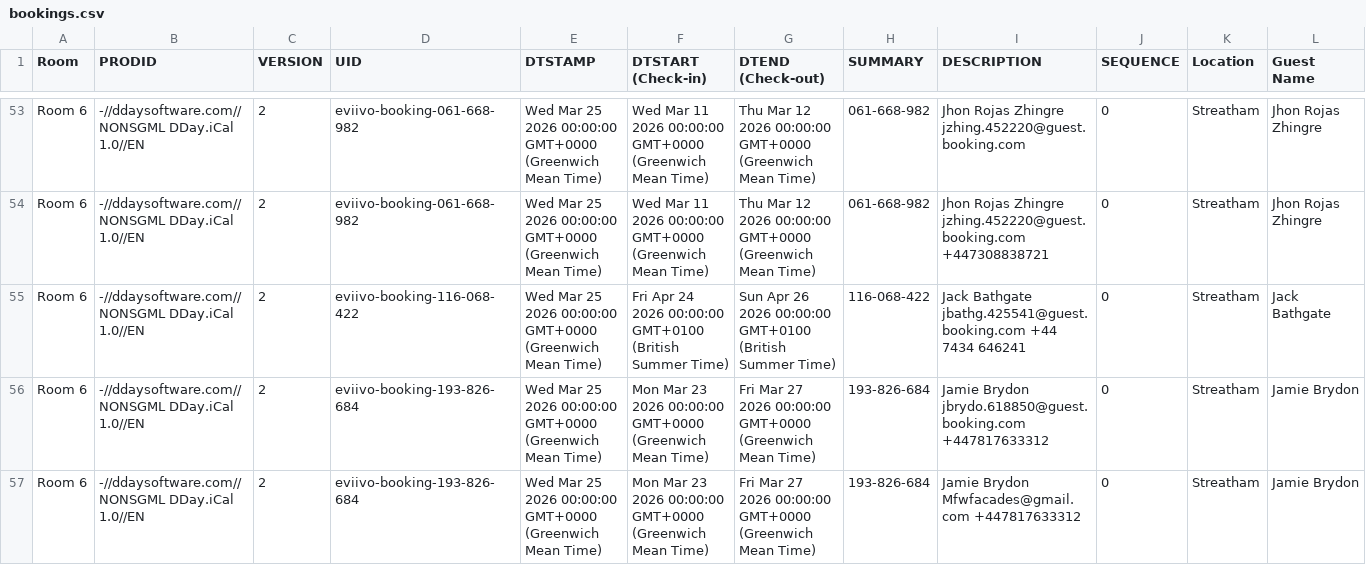
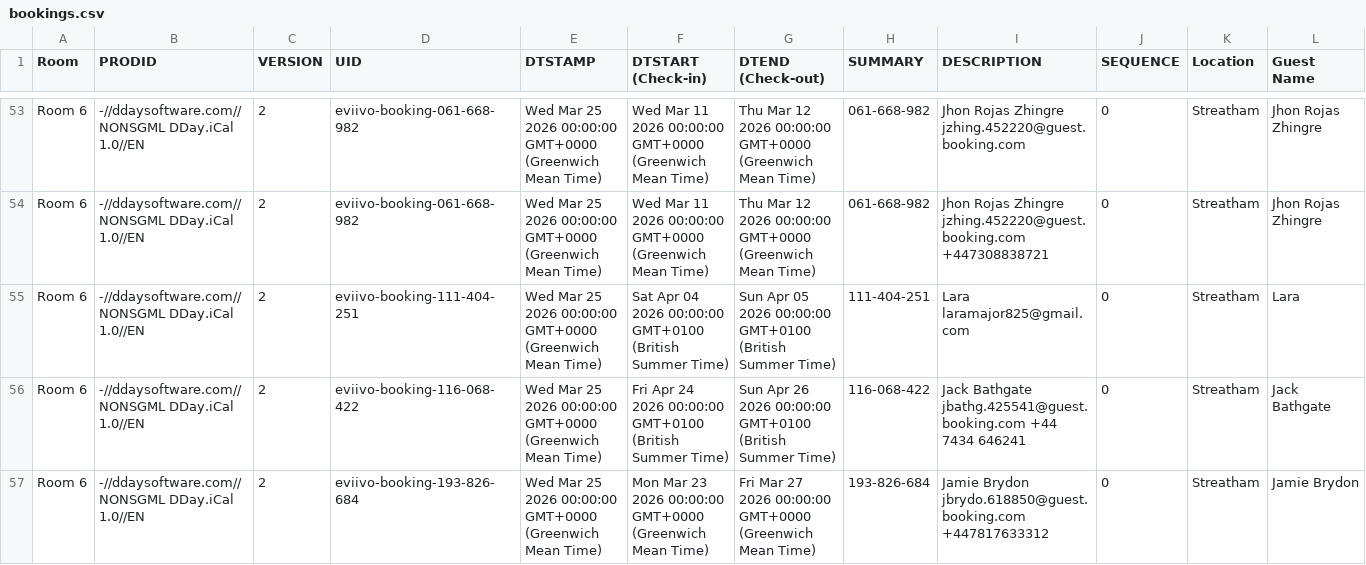
Before and after one commit to McConnell-Properties/ttlock-auto-codes, a CSV file: automation-data/bookings.csv, drawn as a sheet; only a part is shown, gaps mark what is left out; the shorter side is filled out with more unchanged rows; rows hold the shown columns only; the diff names each change by its address in the sheet, - before the commit and + after, or states it on an @@ line.

Commit message:
Update bookings.csv from GAS

```diff
--- a/automation-data/bookings.csv
+++ b/automation-data/bookings.csv
+row 55: Room 6 | -//ddaysoftware.com//NONSGML DDay.iCal 1.0//EN | 2 | eviivo-booking-111-404-251 | Wed Mar 25 2026 00:00:00 GMT+0000 (Greenwich Mean Time) | Sat Apr 04 2026 00:00:00 GMT+0100 (British Summer Time) | Sun Apr 05 2026 00:00:00 GMT+0100 (British Summer Time) | 111-404-251 | Lara laramajor825@gmail.com | 0 | Streatham | Lara
```
